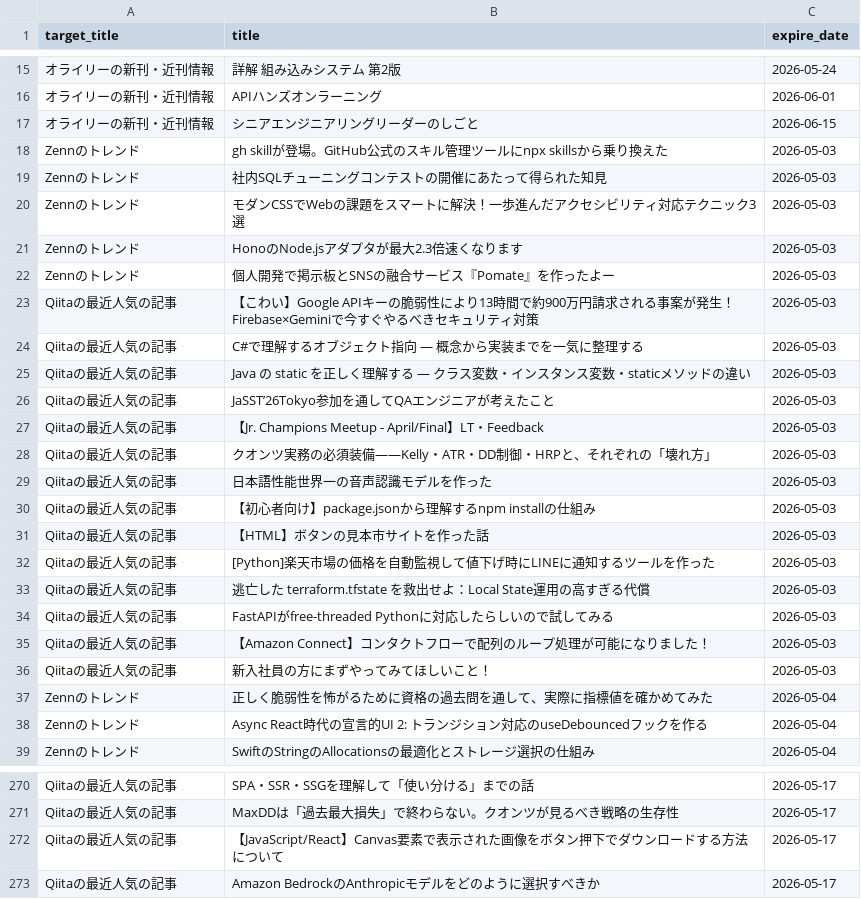
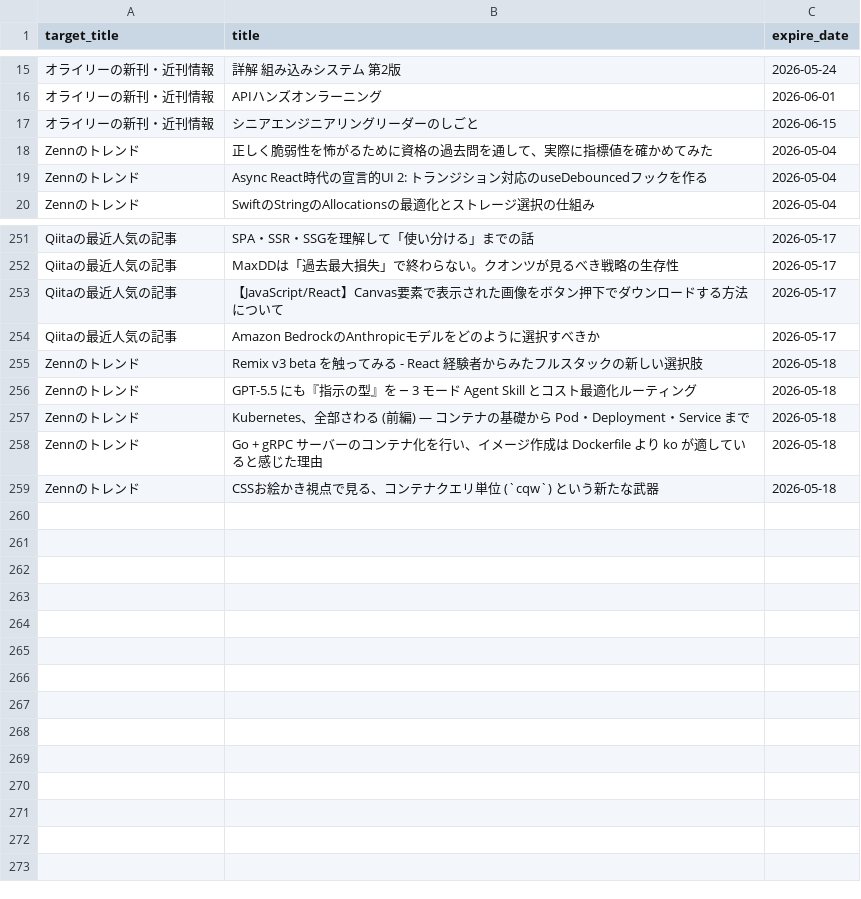
Before and after one commit to grazie-a-k-a-keita/rss-reader, a CSV file: src/data/histories.csv, drawn as a sheet; only a part is shown, gaps mark what is left out; removed rows and columns are numbered as before the commit, all else as after; the diff names each change by its address in the sheet, - before the commit and + after, or states it on an @@ line.

```diff
--- a/src/data/histories.csv
+++ b/src/data/histories.csv
-row 18: Zennのトレンド | gh skillが登場。GitHub公式のスキル管理ツールにnpx skillsから乗り換えた | 2026-05-03
-row 19: Zennのトレンド | 社内SQLチューニングコンテストの開催にあたって得られた知見 | 2026-05-03
-row 20: Zennのトレンド | モダンCSSでWebの課題をスマートに解決！一歩進んだアクセシビリティ対応テクニック3選 | 2026-05-03
-row 21: Zennのトレンド | HonoのNode.jsアダプタが最大2.3倍速くなります | 2026-05-03
-row 22: Zennのトレンド | 個人開発で掲示板とSNSの融合サービス『Pomate』を作ったよー | 2026-05-03
-row 23: Qiitaの最近人気の記事 | 【こわい】Google APIキーの脆弱性により13時間で約900万円請求される事案が発生！ Firebase×Geminiで今すぐやるべきセキュリティ対策 | 2026-05-03
-row 24: Qiitaの最近人気の記事 | C#で理解するオブジェクト指向 ― 概念から実装までを一気に整理する | 2026-05-03
-row 25: Qiitaの最近人気の記事 | Java の static を正しく理解する — クラス変数・インスタンス変数・staticメソッドの違い | 2026-05-03
-row 26: Qiitaの最近人気の記事 | JaSST’26Tokyo参加を通してQAエンジニアが考えたこと | 2026-05-03
-row 27: Qiitaの最近人気の記事 | 【Jr. Champions Meetup - April/Final】LT・Feedback | 2026-05-03
-row 28: Qiitaの最近人気の記事 | クオンツ実務の必須装備――Kelly・ATR・DD制御・HRPと、それぞれの「壊れ方」 | 2026-05-03
-row 29: Qiitaの最近人気の記事 | 日本語性能世界一の音声認識モデルを作った | 2026-05-03
-row 30: Qiitaの最近人気の記事 | 【初心者向け】package.jsonから理解するnpm installの仕組み | 2026-05-03
-row 31: Qiitaの最近人気の記事 | 【HTML】ボタンの見本市サイトを作った話 | 2026-05-03
-row 32: Qiitaの最近人気の記事 | [Python]楽天市場の価格を自動監視して値下げ時にLINEに通知するツールを作った | 2026-05-03
-row 33: Qiitaの最近人気の記事 | 逃亡した terraform.tfstate を救出せよ：Local State運用の高すぎる代償 | 2026-05-03
-row 34: Qiitaの最近人気の記事 | FastAPIがfree-threaded Pythonに対応したらしいので試してみる | 2026-05-03
-row 35: Qiitaの最近人気の記事 | 【Amazon Connect】コンタクトフローで配列のループ処理が可能になりました！ | 2026-05-03
-row 36: Qiitaの最近人気の記事 | 新入社員の方にまずやってみてほしいこと！ | 2026-05-03
+row 255: Zennのトレンド | Remix v3 beta を触ってみる - React 経験者からみたフルスタックの新しい選択肢 | 2026-05-18
+row 256: Zennのトレンド | GPT-5.5 にも『指示の型』を ─ 3 モード Agent Skill とコスト最適化ルーティング | 2026-05-18
+row 257: Zennのトレンド | Kubernetes、全部さわる (前編) — コンテナの基礎から Pod・Deployment・Service まで | 2026-05-18
+row 258: Zennのトレンド | Go + gRPC サーバーのコンテナ化を行い、イメージ作成は Dockerfile より ko が適していると感じた理由 | 2026-05-18
+row 259: Zennのトレンド | CSSお絵かき視点で見る、コンテナクエリ単位 (`cqw`) という新たな武器 | 2026-05-18
```
